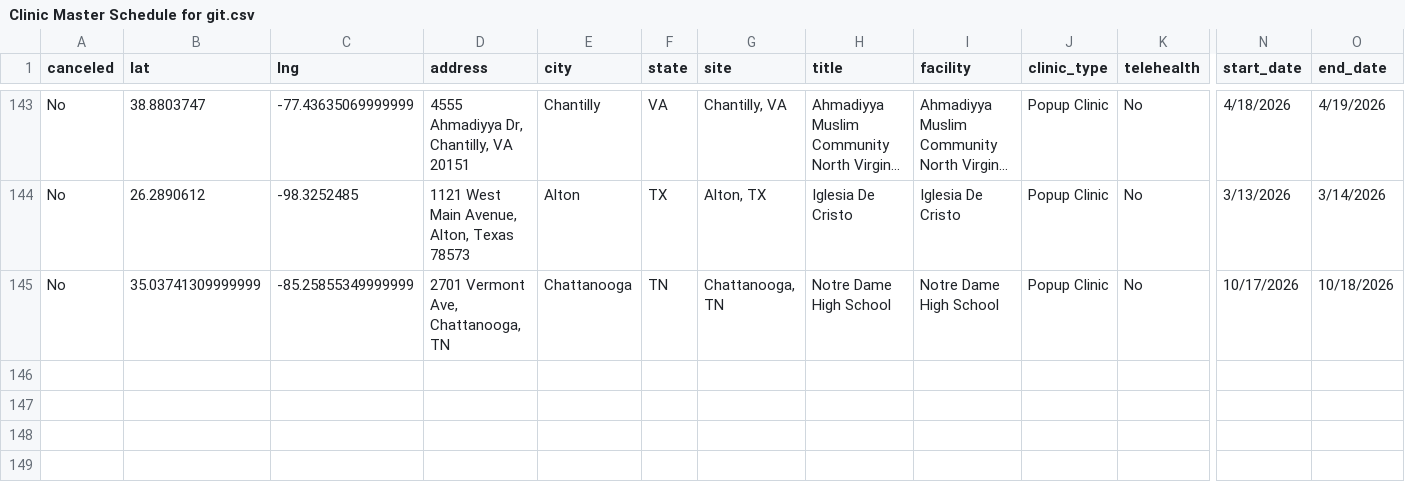
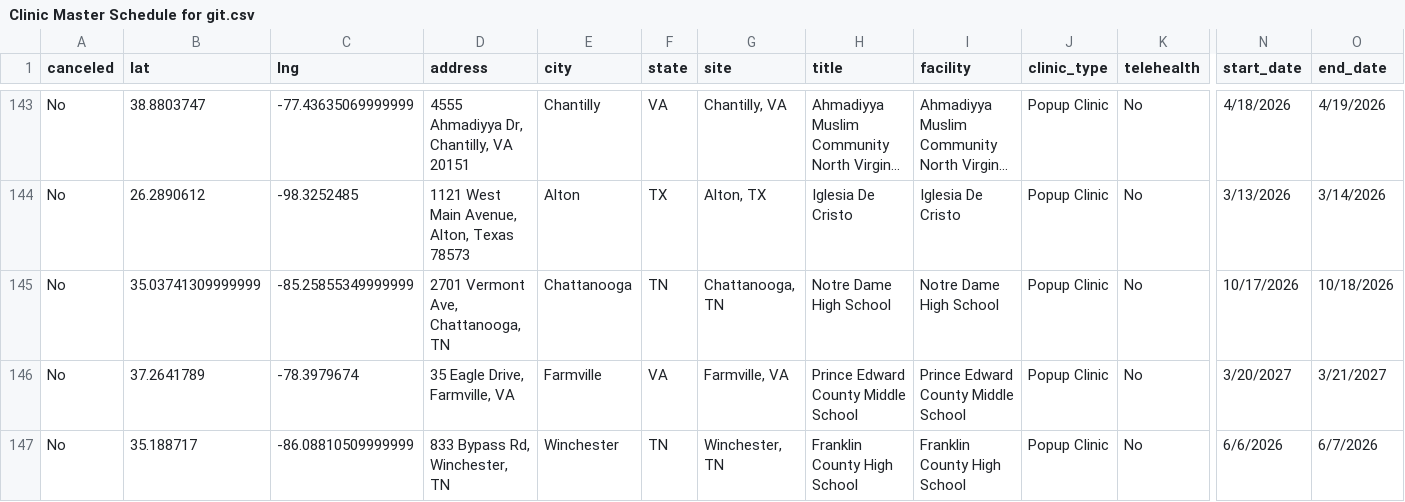
Before and after one commit to ITDeptAdmin/ScheduleMap, a CSV file: Clinic Master Schedule for git.csv, drawn as a sheet; only a part is shown, gaps mark what is left out; long unchanged cells end in …; rows hold the shown columns only; the diff names each change by its address in the sheet, - before the commit and + after, or states it on an @@ line.

```diff
--- a/Clinic Master Schedule for git.csv
+++ b/Clinic Master Schedule for git.csv
+row 146: No | 37.2641789 | -78.3979674 | 35 Eagle Drive, Farmville, VA | Farmville | VA | Farmville, VA | Prince Edward County Middle School | Prince Edward County Middle School | Popup Clinic | No | 3/20/2027 | 3/21/2027
+row 147: No | 35.188717 | -86.08810509999999 | 833 Bypass Rd, Winchester, TN | Winchester | TN | Winchester, TN | Franklin County High School | Franklin County High School | Popup Clinic | No | 6/6/2026 | 6/7/2026
```
